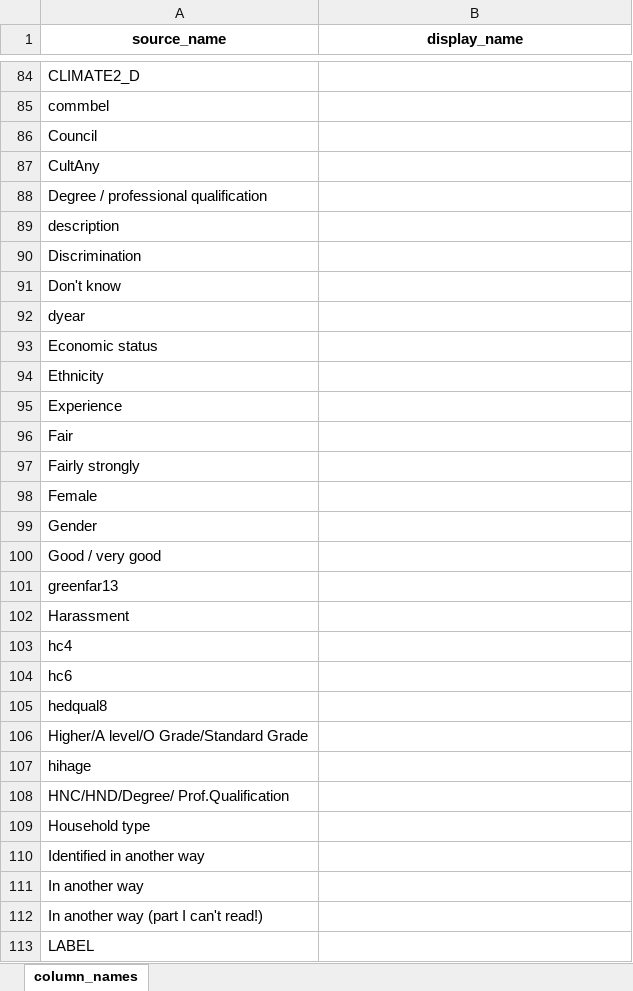
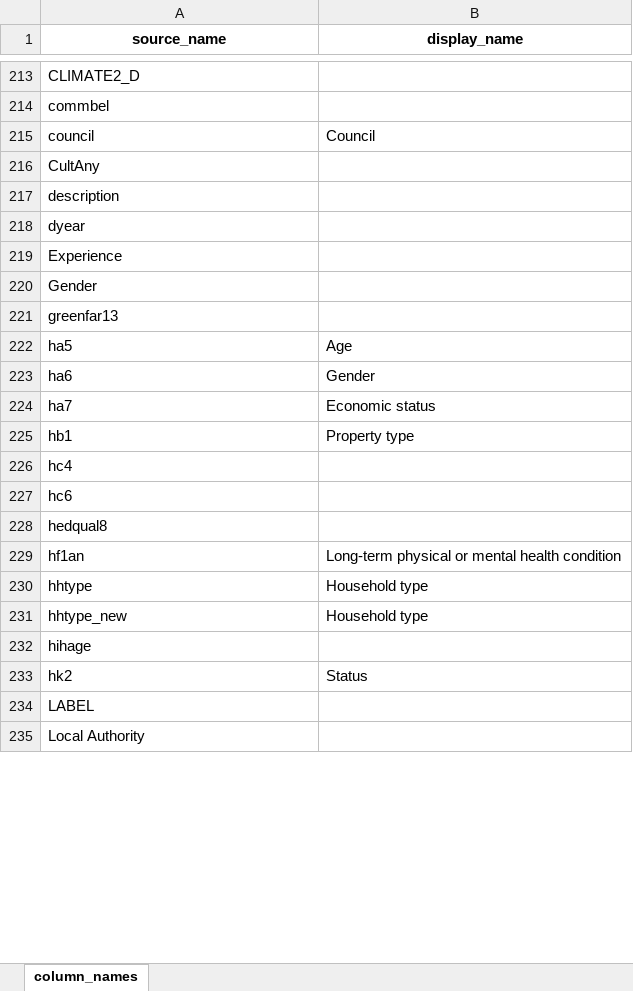
Before and after one commit to ScotGovAnalysis/shsannualreport, an Excel workbook: source/column_and_variable_names/column_names.xlsx, sheet column_names, drawn as a sheet; only a part is shown, gaps mark what is left out; the shorter side is filled out with more unchanged rows; values as stored, in another font and other column widths than the file's, no borders; removed rows and columns are numbered as before the commit, all else as after; the diff covers the shown part only; the diff names each change by its address in the sheet, - before the commit and + after, or states it on an @@ line.

```diff
--- a/source/column_and_variable_names/column_names.xlsx (sheet column_names)
+++ b/source/column_and_variable_names/column_names.xlsx (sheet column_names)
-row 86: Council
+row 215: council | Council
-row 88: Degree / professional qualification
-row 90: Discrimination
-row 91: Don't know
-row 93: Economic status
-row 94: Ethnicity
-row 96: Fair
-row 97: Fairly strongly
-row 98: Female
-row 100: Good / very good
-row 102: Harassment
+row 222: ha5 | Age
+row 223: ha6 | Gender
+row 224: ha7 | Economic status
+row 225: hb1 | Property type
-row 106: Higher/A level/O Grade/Standard Grade
+row 229: hf1an | Long-term physical or mental health condition
+row 230: hhtype | Household type
+row 231: hhtype_new | Household type
-row 108: HNC/HND/Degree/ Prof.Qualification
-row 109: Household type
-row 110: Identified in another way
-row 111: In another way
-row 112: In another way (part I can't read!)
+row 233: hk2 | Status
```
Also changed, not shown: 189 added rows and 131 removed rows elsewhere in this sheet, source/column_and_variable_names/variable_names.xlsx, 18 other files.
